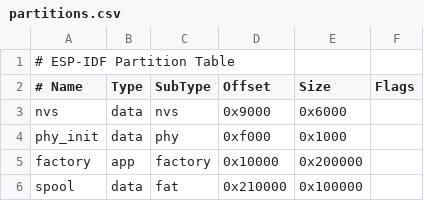
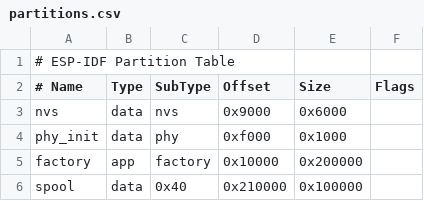
Before and after one commit to enuzzo/bisc8, a CSV file: firmware/bisc8_fortune/partitions.csv, drawn as a sheet.

```diff
--- a/firmware/bisc8_fortune/partitions.csv
+++ b/firmware/bisc8_fortune/partitions.csv
@@ -5,2 +5,2 @@ phy_init, data, phy,     0xf000,   0x1000,
 factory,  app,  factory, 0x10000,  0x200000,
-spool,    data, fat,     0x210000,  0x100000,
+spool,    data, 0x40,    0x210000,  0x100000,
```
Also changed, not shown: 6 other files.
